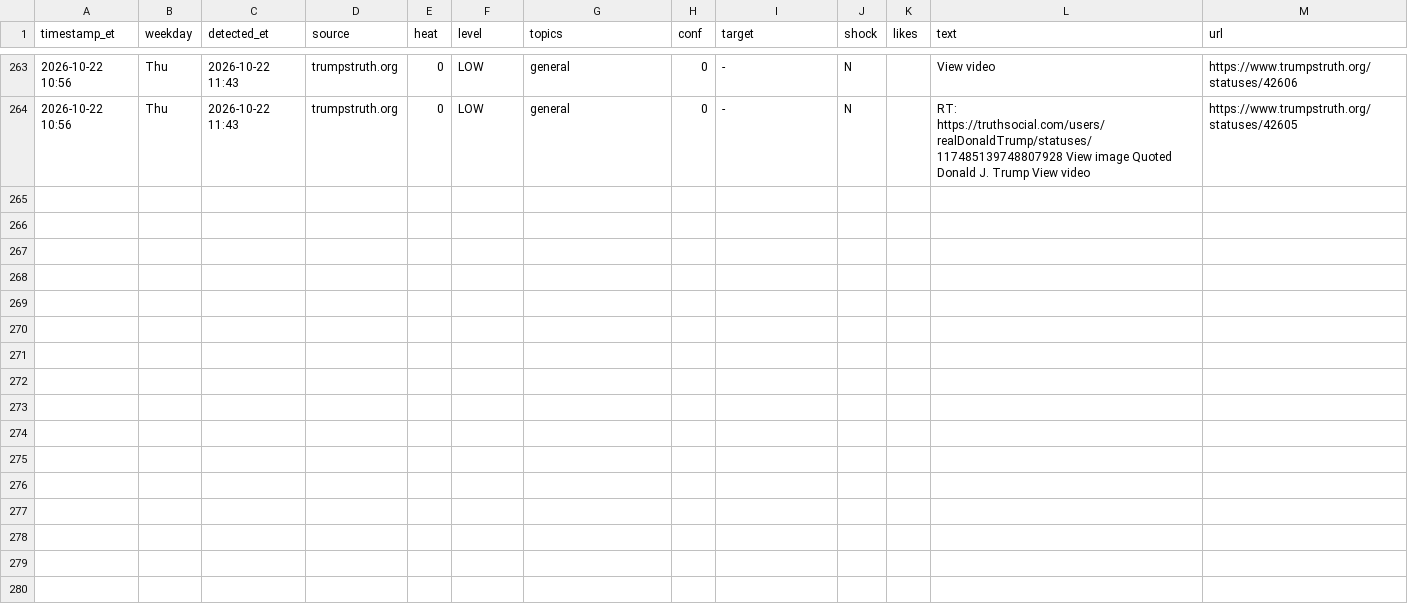
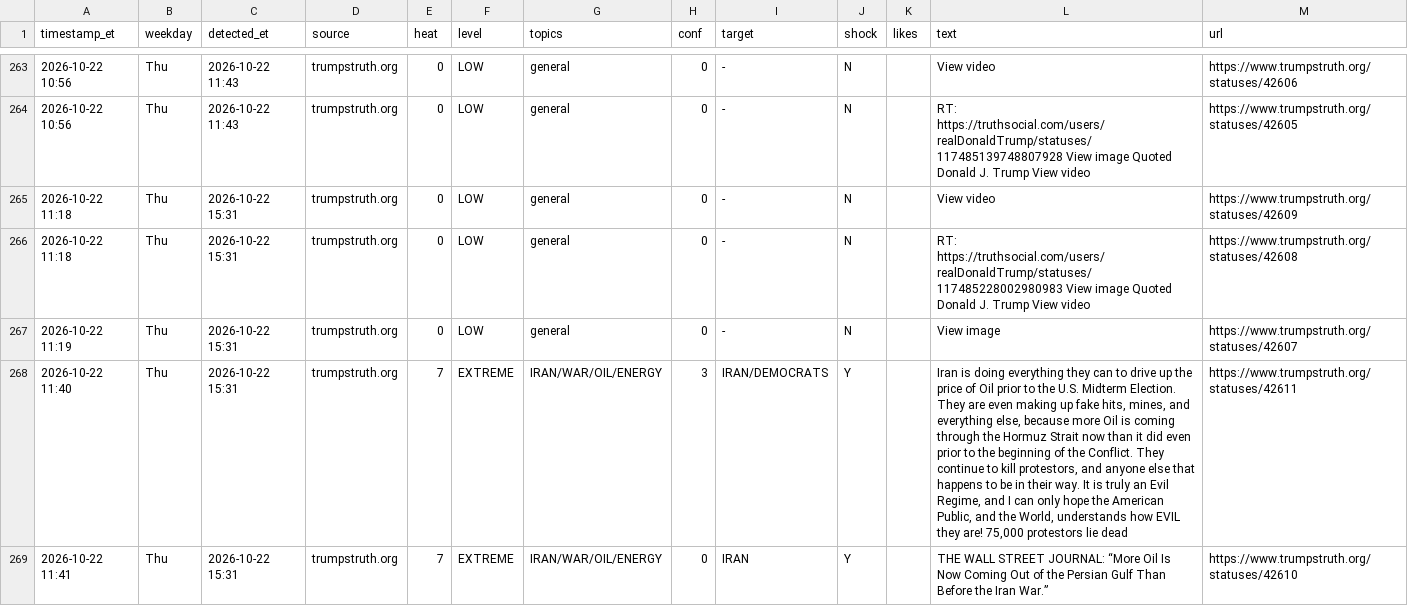
Before and after one commit to dlarimore/trump-post-watch, a CSV file: alert_log.csv, drawn as a sheet; only a part is shown, gaps mark what is left out; the diff covers the shown part only; the diff names each change by its address in the sheet, - before the commit and + after, or states it on an @@ line.

```diff
--- a/alert_log.csv
+++ b/alert_log.csv
+row 265: 2026-10-22 11:18 | Thu | 2026-10-22 15:31 | trumpstruth.org | 0 | LOW | general | 0 | - | N |  | View video | https://www.trumpstruth.org/statuses/42609
+row 266: 2026-10-22 11:18 | Thu | 2026-10-22 15:31 | trumpstruth.org | 0 | LOW | general | 0 | - | N |  | RT: https://truthsocial.com/users/realDonaldTrump/statuses/117485228002980983 View image Quoted Donald J. Trump View video | https://www.trumpstruth.org/statuses/42608
+row 267: 2026-10-22 11:19 | Thu | 2026-10-22 15:31 | trumpstruth.org | 0 | LOW | general | 0 | - | N |  | View image | https://www.trumpstruth.org/statuses/42607
+row 268: 2026-10-22 11:40 | Thu | 2026-10-22 15:31 | trumpstruth.org | 7 | EXTREME | IRAN/WAR/OIL/ENERGY | 3 | IRAN/DEMOCRATS | Y |  | Iran is doing everything they can to drive up the price of Oil prior to the U.S. Midterm Election. They are even making up fake hits, mines, and everything else, because more Oil is coming through the Hormuz Strait now than it did even prior to the beginning of the Conflict. They continue to kill protestors, and anyone else that happens to be in their way. It is truly an Evil Regime, and I can only hope the American Public, and the World, understands how EVIL they are! 75,000 protestors lie dead | https://www.trumpstruth.org/statuses/42611
+row 269: 2026-10-22 11:41 | Thu | 2026-10-22 15:31 | trumpstruth.org | 7 | EXTREME | IRAN/WAR/OIL/ENERGY | 0 | IRAN | Y |  | THE WALL STREET JOURNAL: “More Oil Is Now Coming Out of the Persian Gulf Than Before the Iran War.” | https://www.trumpstruth.org/statuses/42610
```
Also changed, not shown: 4 added rows elsewhere in this file, 1 other file.
